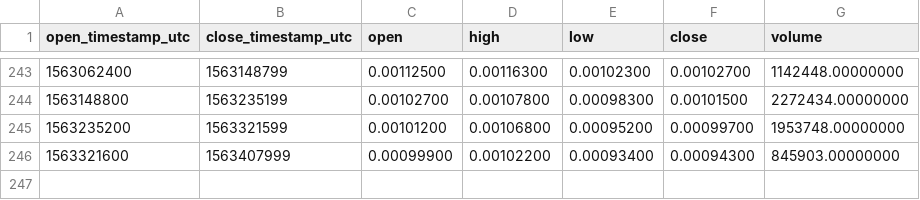
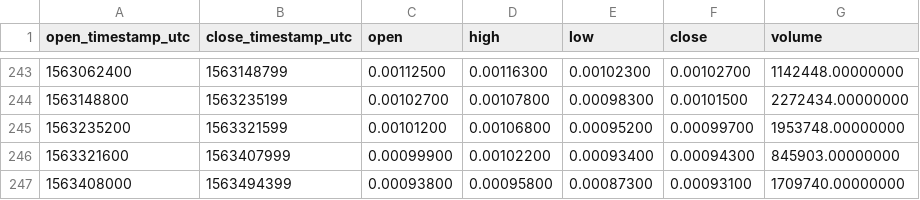
Before and after one commit to cryptobigbro/binance-MITHBNB, a CSV file: binance-MITHBNB-1d.csv, drawn as a sheet; only a part is shown, gaps mark what is left out.

```diff
--- a/binance-MITHBNB-1d.csv
+++ b/binance-MITHBNB-1d.csv
@@ -246 +246,2 @@ open_timestamp_utc,close_timestamp_utc,open,high,low,close,volume
 1563321600,1563407999,0.00099900,0.00102200,0.00093400,0.00094300,845903.00000000
+1563408000,1563494399,0.00093800,0.00095800,0.00087300,0.00093100,1709740.00000000
```
Also changed, not shown: binance-MITHBNB-1h.csv.
